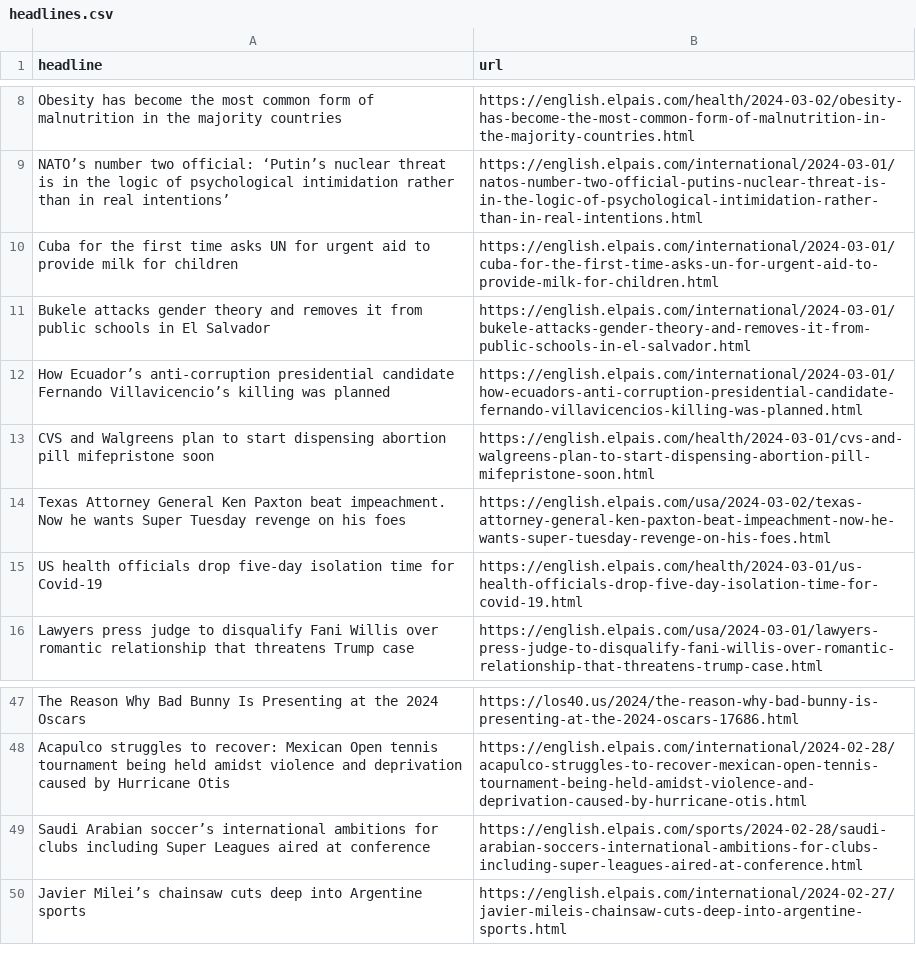
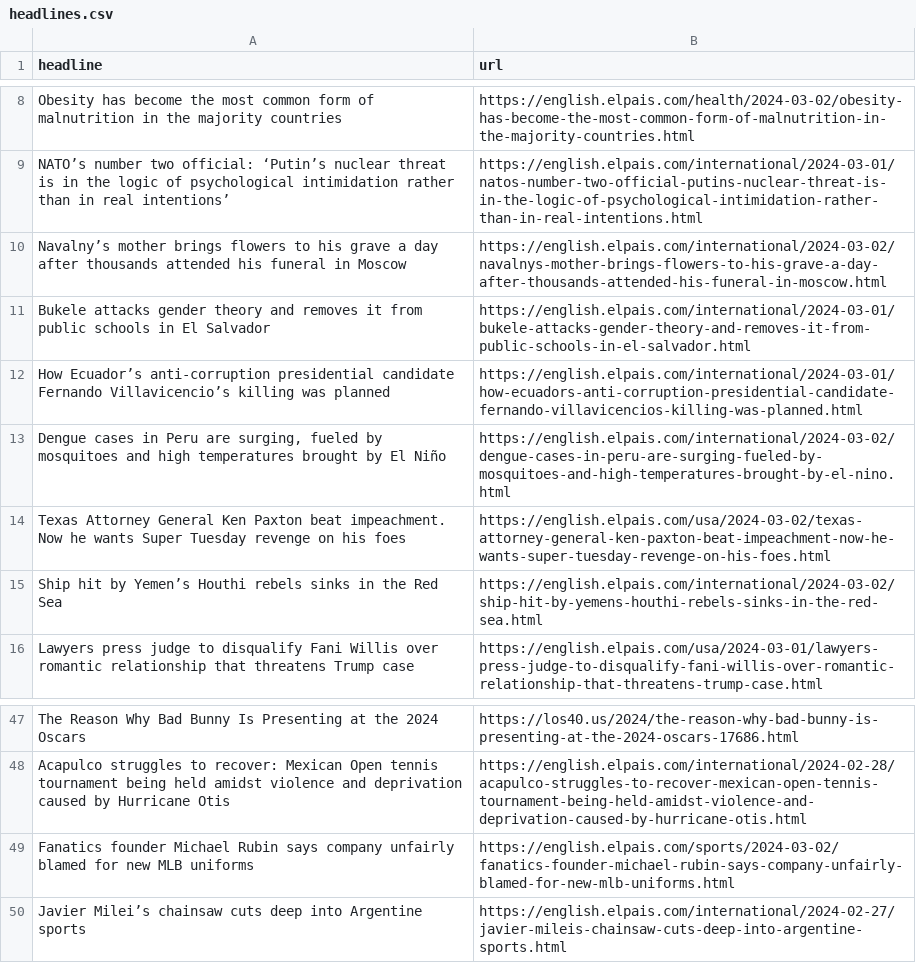
Before and after one commit to dlaiu/headlines-scraper, a CSV file: headlines.csv, drawn as a sheet; only a part is shown, gaps mark what is left out.

```diff
--- a/headlines.csv
+++ b/headlines.csv
@@ -9,8 +9,8 @@ Obesity has become the most common form of malnutrition in the majority countrie
 NATO’s number two official: ‘Putin’s nuclear threat is in the logic of psychological intimidation rather than in real intentions’,https://english.elpais.com/international/2024-03-01/natos-number-two-official-putins-nuclear-threat-is-in-the-logic-of-psychological-intimidation-rather-than-in-real-intentions.html
-Cuba for the first time asks UN for urgent aid to provide milk for children,https://english.elpais.com/international/2024-03-01/cuba-for-the-first-time-asks-un-for-urgent-aid-to-provide-milk-for-children.html
+Navalny’s mother brings flowers to his grave a day after thousands attended his funeral in Moscow,https://english.elpais.com/international/2024-03-02/navalnys-mother-brings-flowers-to-his-grave-a-day-after-thousands-attended-his-funeral-in-moscow.html
 Bukele attacks gender theory and removes it from public schools in El Salvador,https://english.elpais.com/international/2024-03-01/bukele-attacks-gender-theory-and-removes-it-from-public-schools-in-el-salvador.html
 How Ecuador’s anti-corruption presidential candidate Fernando Villavicencio’s killing was planned   ,https://english.elpais.com/international/2024-03-01/how-ecuadors-anti-corruption-presidential-candidate-fernando-villavicencios-killing-was-planned.html
-CVS and Walgreens plan to start dispensing abortion pill mifepristone soon ,https://english.elpais.com/health/2024-03-01/cvs-and-walgreens-plan-to-start-dispensing-abortion-pill-mifepristone-soon.html
+"Dengue cases in Peru are surging, fueled by mosquitoes and high temperatures brought by El Niño",https://english.elpais.com/international/2024-03-02/dengue-cases-in-peru-are-surging-fueled-by-mosquitoes-and-high-temperatures-brought-by-el-nino.html
 Texas Attorney General Ken Paxton beat impeachment. Now he wants Super Tuesday revenge on his foes,https://english.elpais.com/usa/2024-03-02/texas-attorney-general-ken-paxton-beat-impeachment-now-he-wants-super-tuesday-revenge-on-his-foes.html
-US health officials drop five-day isolation time for Covid-19 ,https://english.elpais.com/health/2024-03-01/us-health-officials-drop-five-day-isolation-time-for-covid-19.html
+Ship hit by Yemen’s Houthi rebels sinks in the Red Sea,https://english.elpais.com/international/2024-03-02/ship-hit-by-yemens-houthi-rebels-sinks-in-the-red-sea.html
 Lawyers press judge to disqualify Fani Willis over romantic relationship that threatens Trump case ,https://english.elpais.com/usa/2024-03-01/lawyers-press-judge-to-disqualify-fani-willis-over-romantic-relationship-that-threatens-trump-case.html
@@ -48,3 +48,3 @@ The Reason Why Bad Bunny Is Presenting at the 2024 Oscars,https://los40.us/2024/
 Acapulco struggles to recover: Mexican Open tennis tournament being held amidst violence and deprivation caused by Hurricane Otis,https://english.elpais.com/international/2024-02-28/acapulco-struggles-to-recover-mexican-open-tennis-tournament-being-held-amidst-violence-and-deprivation-caused-by-hurricane-otis.html
-Saudi Arabian soccer’s international ambitions for clubs including Super Leagues aired at conference ,https://english.elpais.com/sports/2024-02-28/saudi-arabian-soccers-international-ambitions-for-clubs-including-super-leagues-aired-at-conference.html
+Fanatics founder Michael Rubin says company unfairly blamed for new MLB uniforms,https://english.elpais.com/sports/2024-03-02/fanatics-founder-michael-rubin-says-company-unfairly-blamed-for-new-mlb-uniforms.html
 Javier Milei’s chainsaw cuts deep into Argentine sports,https://english.elpais.com/international/2024-02-27/javier-mileis-chainsaw-cuts-deep-into-argentine-sports.html
```
